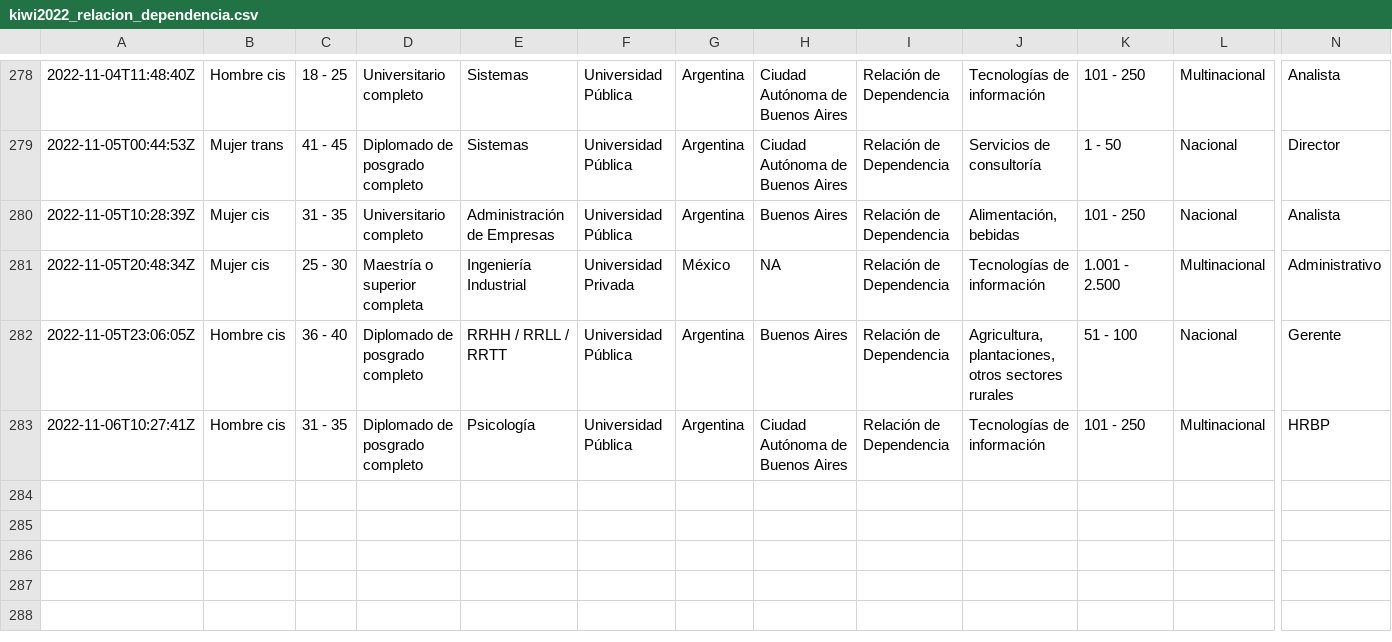
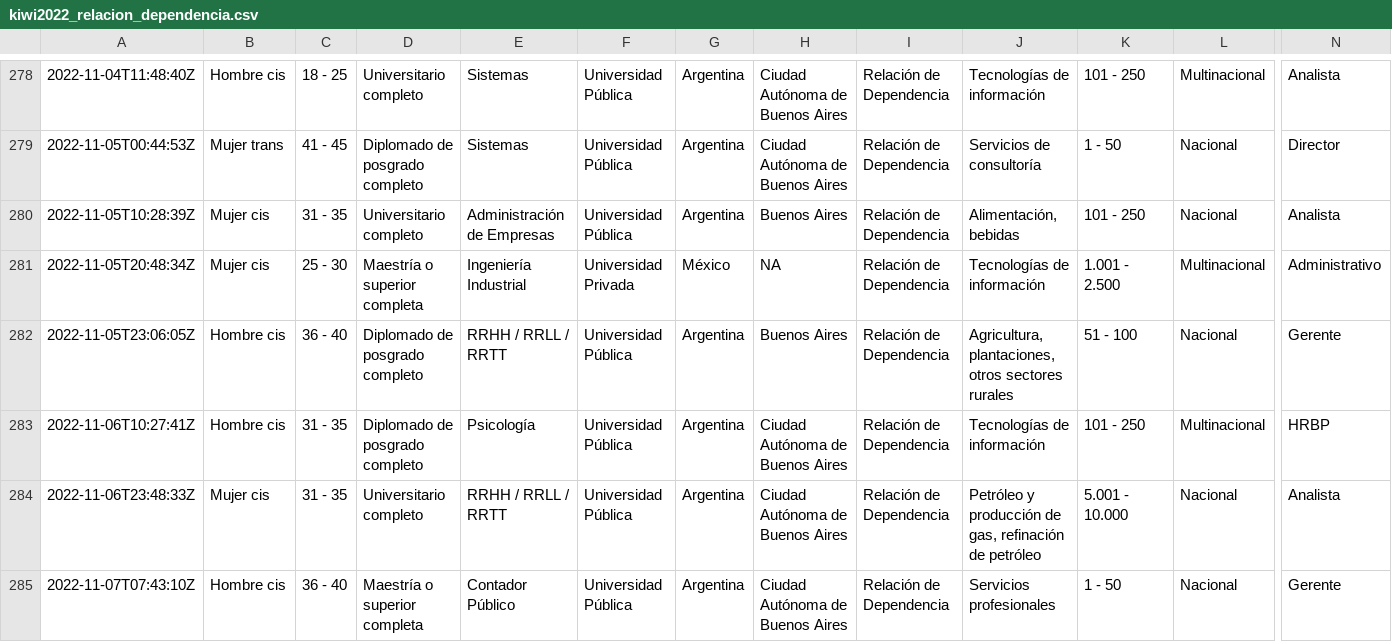
Before and after one commit to r4hr/kiwiparcial2022, a CSV file: datos/kiwi2022_relacion_dependencia.csv, drawn as a sheet; only a part is shown, gaps mark what is left out; rows hold the shown columns only; the diff names each change by its address in the sheet, - before the commit and + after, or states it on an @@ line.

```diff
--- a/datos/kiwi2022_relacion_dependencia.csv
+++ b/datos/kiwi2022_relacion_dependencia.csv
+row 284: 2022-11-06T23:48:33Z | Mujer cis | 31 - 35 | Universitario completo | RRHH / RRLL / RRTT | Universidad Pública | Argentina | Ciudad Autónoma de Buenos Aires | Relación de Dependencia | Petróleo y producción de gas, refinación de petróleo | 5.001 - 10.000 | Nacional | Analista
+row 285: 2022-11-07T07:43:10Z | Hombre cis | 36 - 40 | Maestría o superior completa | Contador Público | Universidad Pública | Argentina | Ciudad Autónoma de Buenos Aires | Relación de Dependencia | Servicios profesionales | 1 - 50 | Nacional | Gerente
```
Also changed, not shown: 10 other files.
